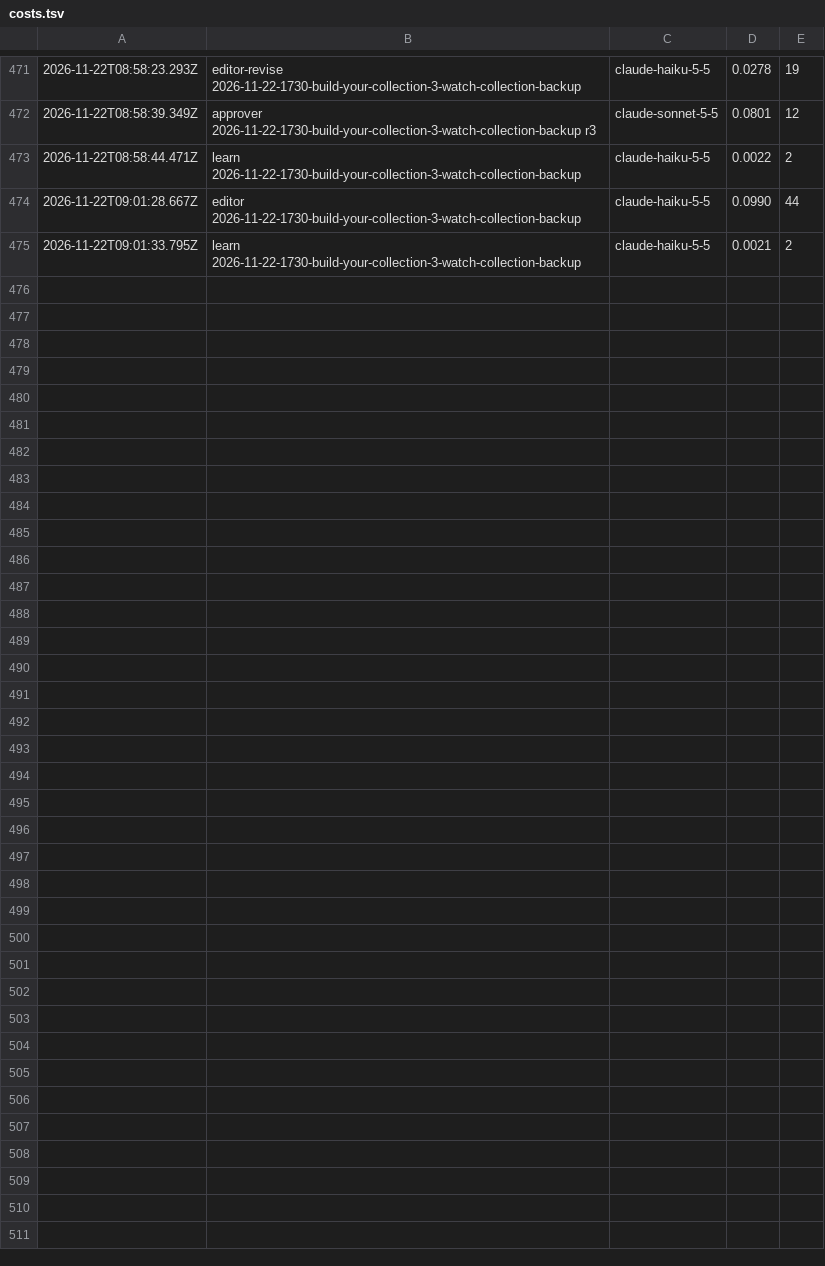
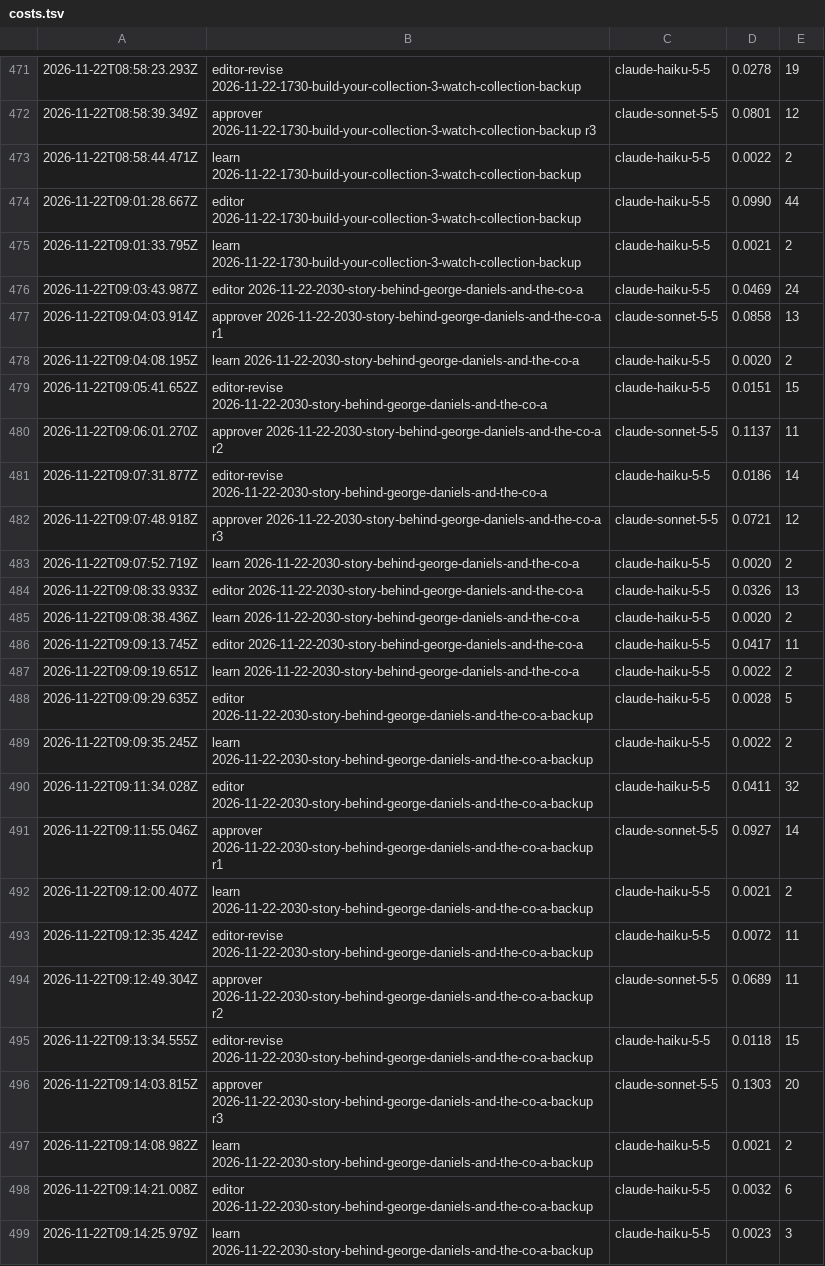
Before and after one commit to nmkr321/watchwireco, a TSV file: watch-wire-engine/logs/costs.tsv, drawn as a sheet; only a part is shown, gaps mark what is left out; the diff names each change by its address in the sheet, - before the commit and + after, or states it on an @@ line.

Commit message:
engine: make-ideas 2026-11-22-2030-story-behind-george-daniels-and-the-co-a 2026-11-22T09:14Z

```diff
--- a/watch-wire-engine/logs/costs.tsv
+++ b/watch-wire-engine/logs/costs.tsv
+row 476: 2026-11-22T09:03:43.987Z | editor 2026-11-22-2030-story-behind-george-daniels-and-the-co-a | claude-haiku-5-5 | 0.0469 | 24
+row 477: 2026-11-22T09:04:03.914Z | approver 2026-11-22-2030-story-behind-george-daniels-and-the-co-a r1 | claude-sonnet-5-5 | 0.0858 | 13
+row 478: 2026-11-22T09:04:08.195Z | learn 2026-11-22-2030-story-behind-george-daniels-and-the-co-a | claude-haiku-5-5 | 0.0020 | 2
+row 479: 2026-11-22T09:05:41.652Z | editor-revise 2026-11-22-2030-story-behind-george-daniels-and-the-co-a | claude-haiku-5-5 | 0.0151 | 15
+row 480: 2026-11-22T09:06:01.270Z | approver 2026-11-22-2030-story-behind-george-daniels-and-the-co-a r2 | claude-sonnet-5-5 | 0.1137 | 11
+row 481: 2026-11-22T09:07:31.877Z | editor-revise 2026-11-22-2030-story-behind-george-daniels-and-the-co-a | claude-haiku-5-5 | 0.0186 | 14
+row 482: 2026-11-22T09:07:48.918Z | approver 2026-11-22-2030-story-behind-george-daniels-and-the-co-a r3 | claude-sonnet-5-5 | 0.0721 | 12
+row 483: 2026-11-22T09:07:52.719Z | learn 2026-11-22-2030-story-behind-george-daniels-and-the-co-a | claude-haiku-5-5 | 0.0020 | 2
+row 484: 2026-11-22T09:08:33.933Z | editor 2026-11-22-2030-story-behind-george-daniels-and-the-co-a | claude-haiku-5-5 | 0.0326 | 13
+row 485: 2026-11-22T09:08:38.436Z | learn 2026-11-22-2030-story-behind-george-daniels-and-the-co-a | claude-haiku-5-5 | 0.0020 | 2
+row 486: 2026-11-22T09:09:13.745Z | editor 2026-11-22-2030-story-behind-george-daniels-and-the-co-a | claude-haiku-5-5 | 0.0417 | 11
+row 487: 2026-11-22T09:09:19.651Z | learn 2026-11-22-2030-story-behind-george-daniels-and-the-co-a | claude-haiku-5-5 | 0.0022 | 2
+row 488: 2026-11-22T09:09:29.635Z | editor 2026-11-22-2030-story-behind-george-daniels-and-the-co-a-backup | claude-haiku-5-5 | 0.0028 | 5
+row 489: 2026-11-22T09:09:35.245Z | learn 2026-11-22-2030-story-behind-george-daniels-and-the-co-a-backup | claude-haiku-5-5 | 0.0022 | 2
+row 490: 2026-11-22T09:11:34.028Z | editor 2026-11-22-2030-story-behind-george-daniels-and-the-co-a-backup | claude-haiku-5-5 | 0.0411 | 32
+row 491: 2026-11-22T09:11:55.046Z | approver 2026-11-22-2030-story-behind-george-daniels-and-the-co-a-backup r1 | claude-sonnet-5-5 | 0.0927 | 14
+row 492: 2026-11-22T09:12:00.407Z | learn 2026-11-22-2030-story-behind-george-daniels-and-the-co-a-backup | claude-haiku-5-5 | 0.0021 | 2
+row 493: 2026-11-22T09:12:35.424Z | editor-revise 2026-11-22-2030-story-behind-george-daniels-and-the-co-a-backup | claude-haiku-5-5 | 0.0072 | 11
+row 494: 2026-11-22T09:12:49.304Z | approver 2026-11-22-2030-story-behind-george-daniels-and-the-co-a-backup r2 | claude-sonnet-5-5 | 0.0689 | 11
+row 495: 2026-11-22T09:13:34.555Z | editor-revise 2026-11-22-2030-story-behind-george-daniels-and-the-co-a-backup | claude-haiku-5-5 | 0.0118 | 15
+row 496: 2026-11-22T09:14:03.815Z | approver 2026-11-22-2030-story-behind-george-daniels-and-the-co-a-backup r3 | claude-sonnet-5-5 | 0.1303 | 20
+row 497: 2026-11-22T09:14:08.982Z | learn 2026-11-22-2030-story-behind-george-daniels-and-the-co-a-backup | claude-haiku-5-5 | 0.0021 | 2
+row 498: 2026-11-22T09:14:21.008Z | editor 2026-11-22-2030-story-behind-george-daniels-and-the-co-a-backup | claude-haiku-5-5 | 0.0032 | 6
+row 499: 2026-11-22T09:14:25.979Z | learn 2026-11-22-2030-story-behind-george-daniels-and-the-co-a-backup | claude-haiku-5-5 | 0.0023 | 3
```
Also changed, not shown: 15 other files.
